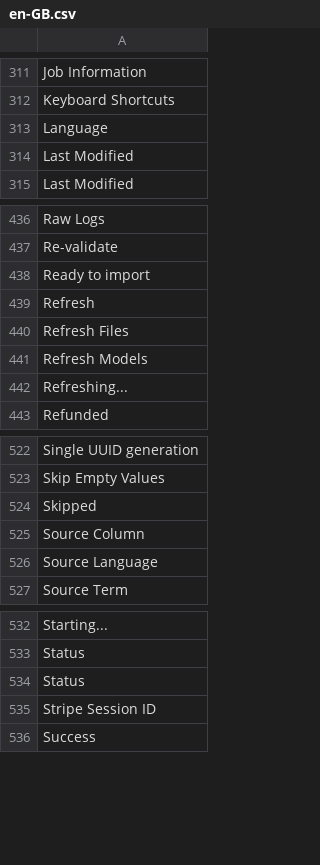
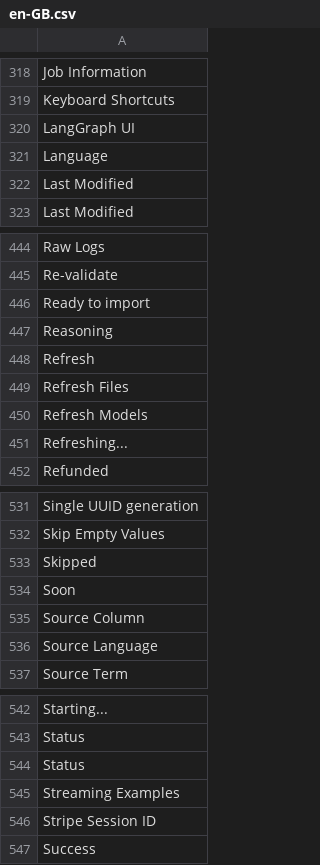
Before and after one commit to ManotLuijiu/translation_tools, a CSV file: translation_tools/translations/en-GB.csv, drawn as a sheet; only a part is shown, gaps mark what is left out; the diff covers the shown part only.

```diff
--- a/translation_tools/translations/en-GB.csv
+++ b/translation_tools/translations/en-GB.csv
@@ -312,2 +319,3 @@ Job Information,,
 Keyboard Shortcuts,,
+LangGraph UI,,
 Language,,
@@ -438,2 +446,3 @@ Re-validate,,
 Ready to import,,
+Reasoning,,
 Refresh,,
@@ -525,2 +534,3 @@ Skip Empty Values,,
 Skipped,,
+Soon,,
 Source Column,,
@@ -535,2 +545,3 @@ Status,,
 Status,,
+Streaming Examples,,
 Stripe Session ID,,
```
Also changed, not shown: 7 added rows elsewhere in this file, translation_tools/translations/en-US.csv, translation_tools/translations/en.csv, 28 other files.
